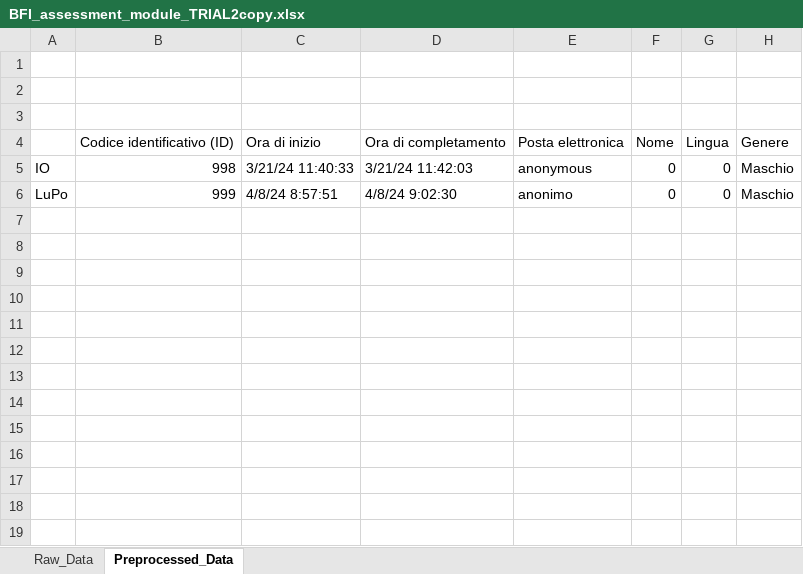
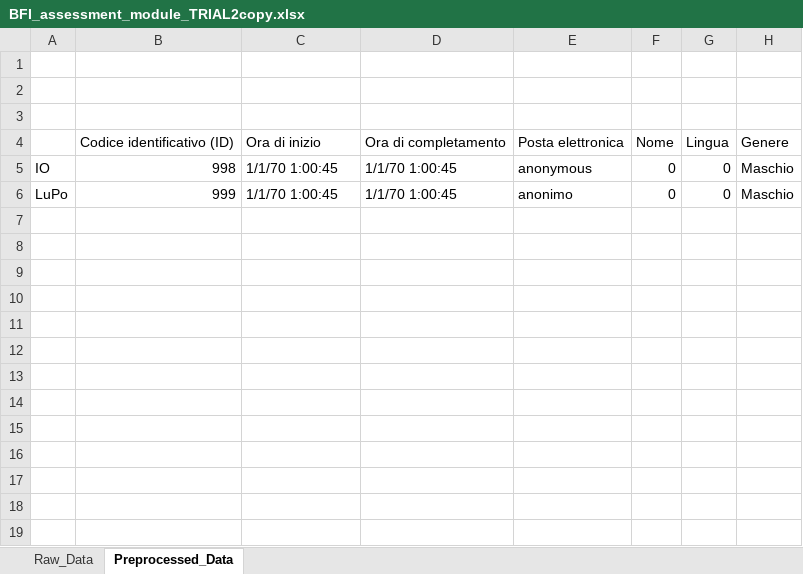
Before and after one commit to TIAGo-WE-COBOT/hri_conversational_agency, an Excel workbook: scripts/BFI_assessment_module_TRIAL2copy.xlsx, sheet Preprocessed_Data, drawn as a sheet; only a part is shown; values as stored, in another font and other column widths than the file's, no cell formats; the diff names each change by its address in the sheet, - before the commit and + after, or states it on an @@ line.

```diff
--- a/scripts/BFI_assessment_module_TRIAL2copy.xlsx (sheet Preprocessed_Data)
+++ b/scripts/BFI_assessment_module_TRIAL2copy.xlsx (sheet Preprocessed_Data)
-C5: 3/21/24 11:40:33
+C5: 1/1/70 1:00:45
-D5: 3/21/24 11:42:03
+D5: 1/1/70 1:00:45
-C6: 4/8/24 8:57:51
+C6: 1/1/70 1:00:45
-D6: 4/8/24 9:02:30
+D6: 1/1/70 1:00:45
```
Also changed, not shown: sheet Raw_Data, cell formats, formulas that keep their value, 4 other files.
